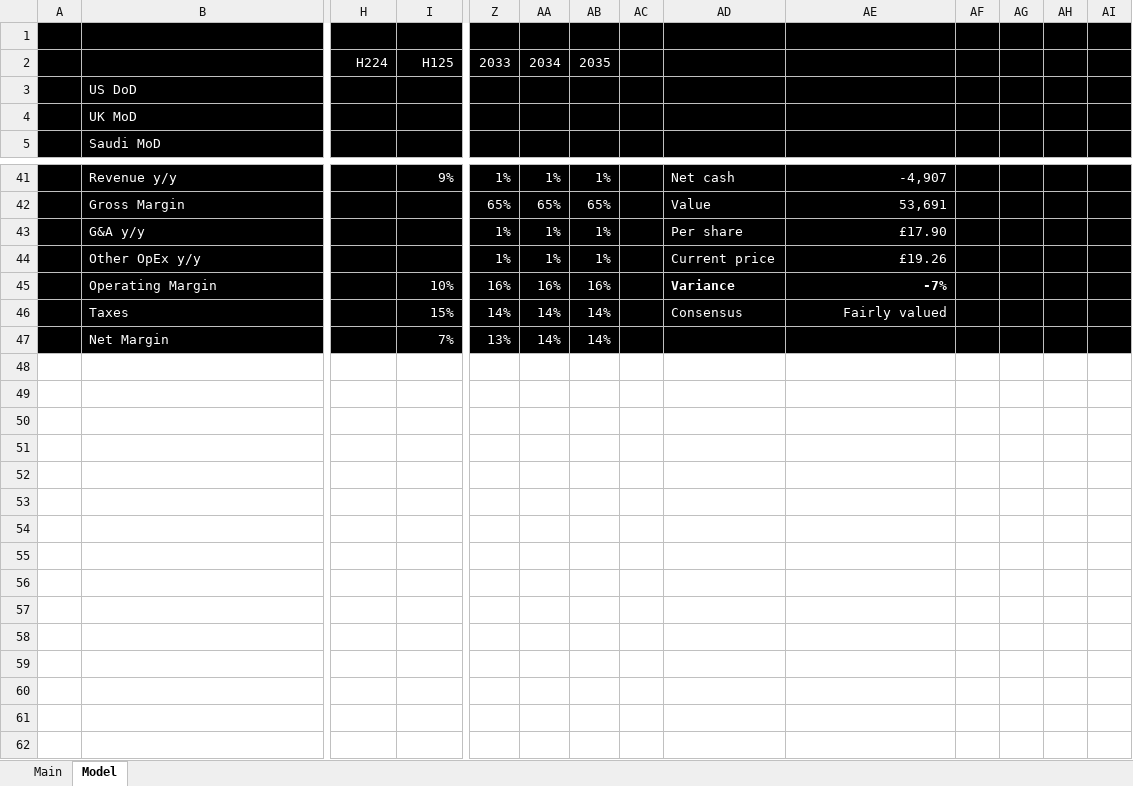
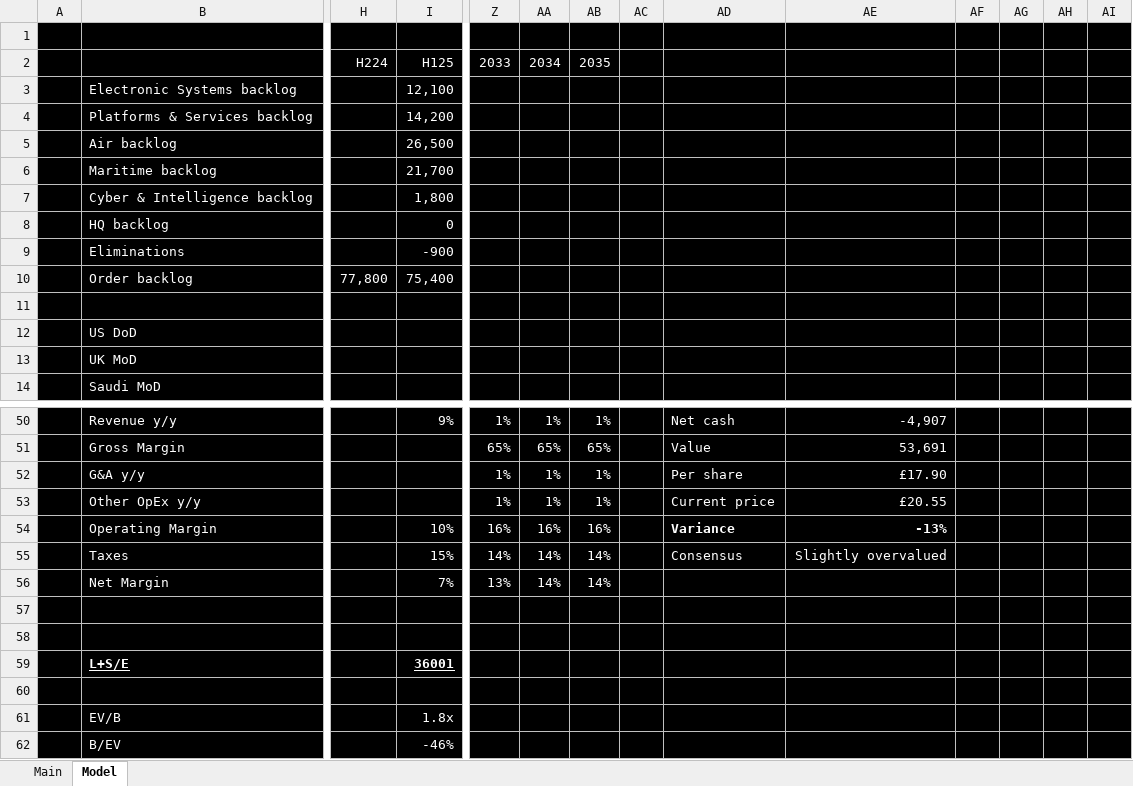
Before and after one commit to antev1/FinanceModels, an Excel workbook: Financial Analysis/BA.L.xlsx, sheet Model, drawn as a sheet; only a part is shown, gaps mark what is left out; values as stored, in another font and other column widths than the file's, no borders; charts and pictures not drawn; addresses are those after the commit; rows hold the shown columns only; the diff names each change by its address in the sheet, - before the commit and + after, or states it on an @@ line.

```diff
--- a/Financial Analysis/BA.L.xlsx (sheet Model)
+++ b/Financial Analysis/BA.L.xlsx (sheet Model)
+row 3:  | Electronic Systems backlog |  | 12,100
+row 4:  | Platforms & Services backlog |  | 14,200
+row 5:  | Air backlog |  | 26,500
+row 6:  | Maritime backlog |  | 21,700
+row 7:  | Cyber & Intelligence backlog |  | 1,800
+row 8:  | HQ backlog |  | 0
+row 9:  | Eliminations |  | -900
+row 10:  | Order backlog | 77,800 | 75,400
+row 11: (empty)
-AE53: £19.26
+AE53: £20.55
-AE54: -7%
+AE54: -13%
-AE55: Fairly valued
+AE55: Slightly overvalued
+row 57: (empty)
+row 58: (empty)
+row 59:  | L+S/E |  | 36001
+row 60: (empty)
+row 61:  | EV/B |  | 1.8x
+row 62:  | B/EV |  | -46%
```
Also changed, not shown: sheet Main, formulas that keep their value, charts or pictures, Financial Analysis/FB.xlsx, Financial Analysis/Models (Defence).xlsx, 57 other files.
